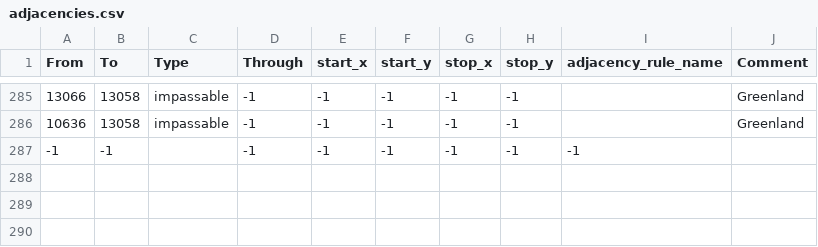
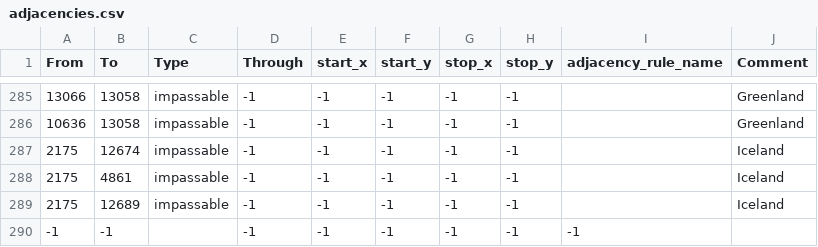
Before and after one commit to EROR44/1849AOTSM, a CSV file: aotsm/map/adjacencies.csv, drawn as a sheet; only a part is shown, gaps mark what is left out; the diff names each change by its address in the sheet, - before the commit and + after, or states it on an @@ line.

```diff
--- a/aotsm/map/adjacencies.csv
+++ b/aotsm/map/adjacencies.csv
+row 287: 2175 | 12674 | impassable | -1 | -1 | -1 | -1 | -1 |  | Iceland
+row 288: 2175 | 4861 | impassable | -1 | -1 | -1 | -1 | -1 |  | Iceland
+row 289: 2175 | 12689 | impassable | -1 | -1 | -1 | -1 | -1 |  | Iceland
```
Also changed, not shown: aotsm/map/definition.csv, 31 other files.
